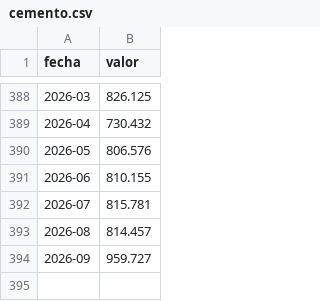
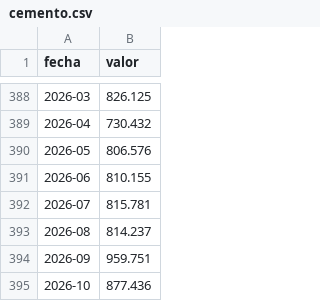
Before and after one commit to rodrigotperelsztein-source/indicador-adelantado, a CSV file: data/insumos/cemento.csv, drawn as a sheet; only a part is shown, gaps mark what is left out.

```diff
--- a/data/insumos/cemento.csv
+++ b/data/insumos/cemento.csv
@@ -392,3 +392,4 @@ fecha,valor
 2026-07,815.781
-2026-08,814.457
-2026-09,959.727
+2026-08,814.237
+2026-09,959.751
+2026-10,877.436
```
Also changed, not shown: data/evaluacion.csv, data/historial.csv, 4 other files.
